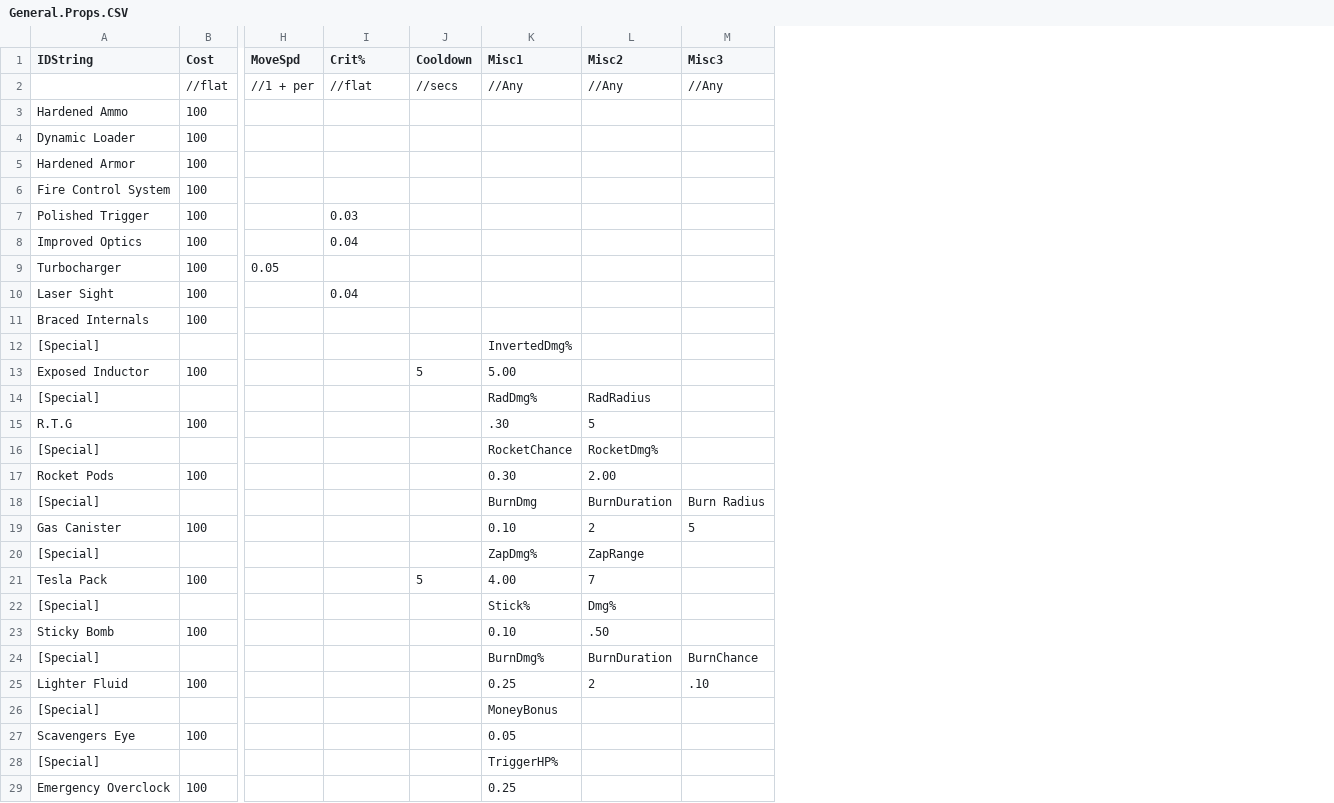
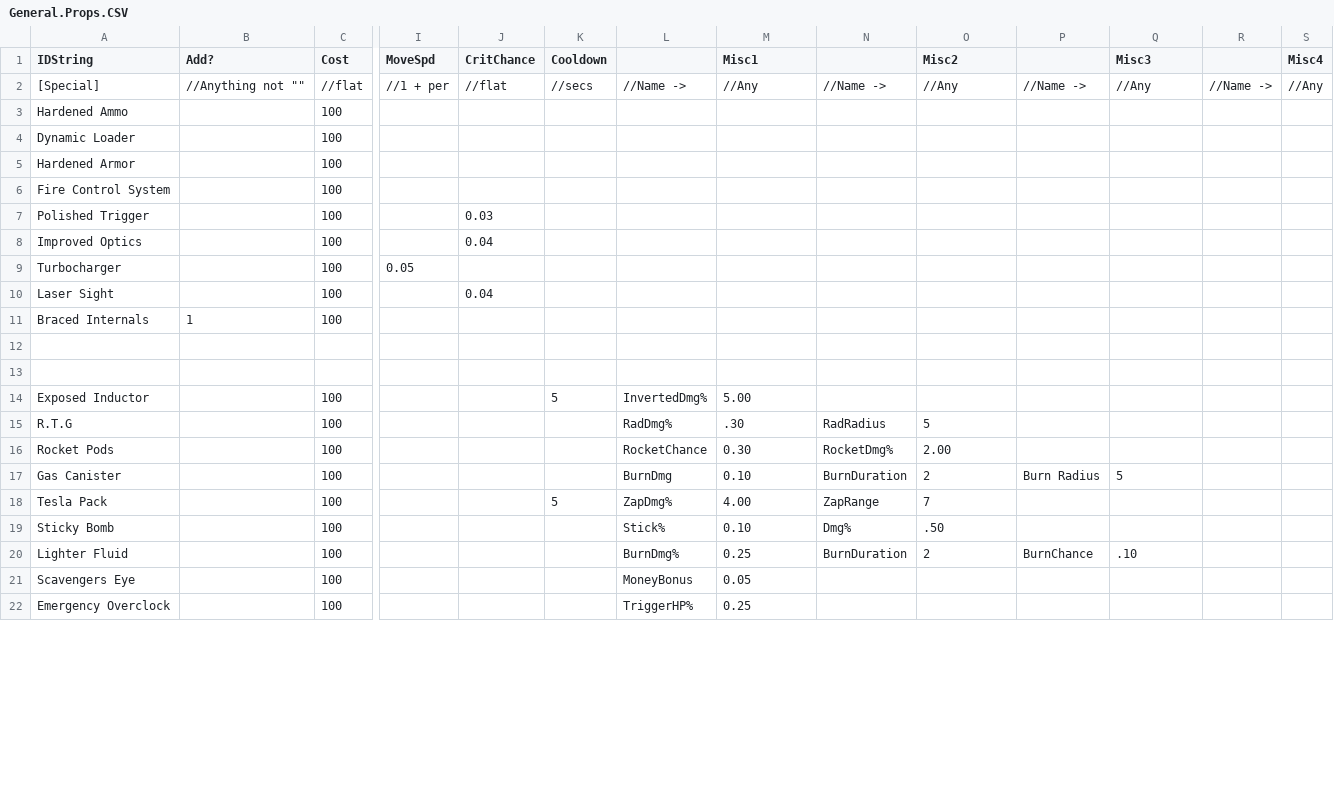
Before and after one commit to zack-sima/Multiplayer-Coop-Shooter, a CSV file: Assets/Scripts/Mechanics/Parsers/CSVs/General/General.Props.CSV, drawn as a sheet; only a part is shown, gaps mark what is left out; removed rows and columns are numbered as before the commit, all else as after; rows hold the shown columns only; the diff covers the shown part only; the diff names each change by its address in the sheet, - before the commit and + after, or states it on an @@ line.

```diff
--- a/Assets/Scripts/Mechanics/Parsers/CSVs/General/General.Props.CSV
+++ b/Assets/Scripts/Mechanics/Parsers/CSVs/General/General.Props.CSV
+column B (Add?), rows 2-11: //Anything not "" |  |  |  |  |  |  |  |  | 1
+column L, row 2: //Name ->; rows 14-22: InvertedDmg% | RadDmg% | RocketChance | BurnDmg | ZapDmg% | Stick% | BurnDmg% | MoneyBonus | TriggerHP%
+column N, row 2: //Name ->; rows 15-20: RadRadius | RocketDmg% | BurnDuration | ZapRange | Dmg% | BurnDuration
+column P, row 2: //Name ->; rows 17-20: Burn Radius |  |  | BurnChance
+column R, row 2: //Name ->
+column S (Misc4), row 2: //Any
-J1: Crit%
+J1: CritChance
-A2 (IDString): (empty)
+A2 (IDString): [Special]
-row 12: [Special] |  |  |  |  | InvertedDmg%
+row 12: (empty)
+row 13: (empty)
-row 14: [Special] |  |  |  |  | RadDmg% | RadRadius
-row 16: [Special] |  |  |  |  | RocketChance | RocketDmg%
-row 18: [Special] |  |  |  |  | BurnDmg | BurnDuration | Burn Radius
-row 20: [Special] |  |  |  |  | ZapDmg% | ZapRange
-row 22: [Special] |  |  |  |  | Stick% | Dmg%
-row 24: [Special] |  |  |  |  | BurnDmg% | BurnDuration | BurnChance
-row 26: [Special] |  |  |  |  | MoneyBonus
-row 28: [Special] |  |  |  |  | TriggerHP%
```
Also changed, not shown: 5 removed rows elsewhere in this file, Assets/Scripts/Mechanics/Parsers/CSVs/General/General.Descriptions.CSV, 19 other files.
